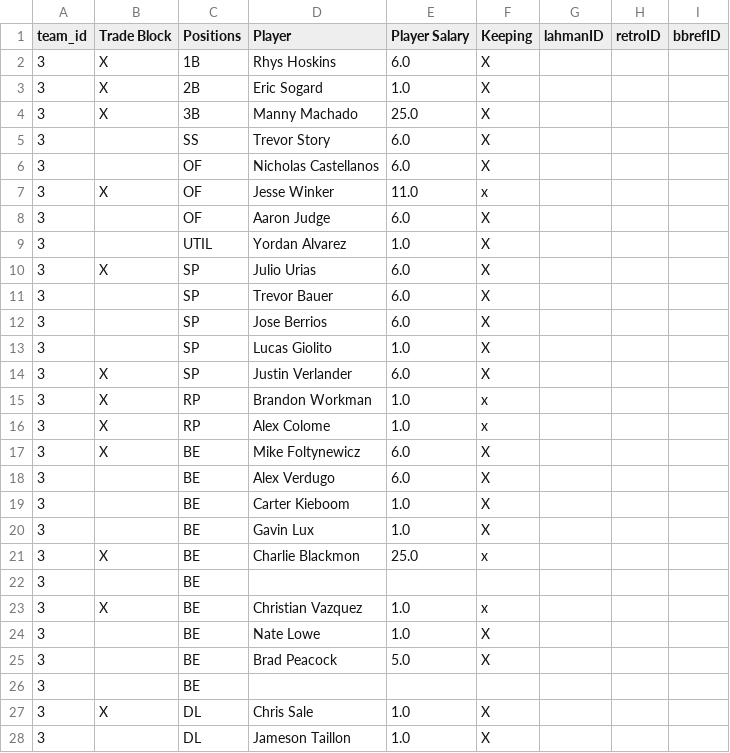
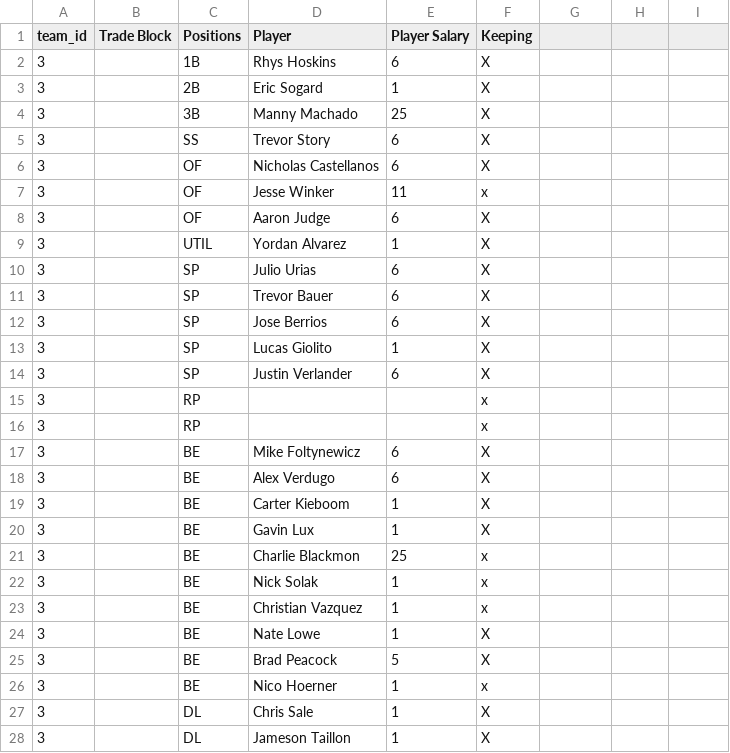
Before and after one commit to ttaylor14/PNation, a CSV file: data/Teams/Team3.csv, drawn as a sheet; only a part is shown; the diff covers the shown part only.

```diff
--- a/data/Teams/Team3.csv
+++ b/data/Teams/Team3.csv
@@ -1,28 +1,28 @@
-team_id,Trade Block,Positions,Player,Player Salary,Keeping,lahmanID,retroID,bbrefID
-3,X,1B,Rhys Hoskins,6.0,X,,,
-3,X,2B,Eric Sogard,1.0,X,,,
-3,X,3B,Manny Machado,25.0,X,,,
-3,,SS,Trevor Story,6.0,X,,,
-3,,OF,Nicholas Castellanos,6.0,X,,,
-3,X,OF,Jesse Winker,11.0,x,,,
-3,,OF,Aaron Judge,6.0,X,,,
-3,,UTIL,Yordan Alvarez,1.0,X,,,
-3,X,SP,Julio Urias,6.0,X,,,
-3,,SP,Trevor Bauer,6.0,X,,,
-3,,SP,Jose Berrios,6.0,X,,,
-3,,SP,Lucas Giolito,1.0,X,,,
-3,X,SP,Justin Verlander,6.0,X,,,
-3,X,RP,Brandon Workman,1.0,x,,,
-3,X,RP,Alex Colome,1.0,x,,,
-3,X,BE,Mike Foltynewicz,6.0,X,,,
-3,,BE,Alex Verdugo,6.0,X,,,
-3,,BE,Carter Kieboom,1.0,X,,,
-3,,BE,Gavin Lux,1.0,X,,,
-3,X,BE,Charlie Blackmon,25.0,x,,,
-3,,BE,,,,,,
-3,X,BE,Christian Vazquez,1.0,x,,,
-3,,BE,Nate Lowe,1.0,X,,,
-3,,BE,Brad Peacock,5.0,X,,,
-3,,BE,,,,,,
-3,X,DL,Chris Sale,1.0,X,,,
-3,,DL,Jameson Taillon,1.0,X,,,
+team_id,Trade Block,Positions,Player,Player Salary,Keeping
+3,,1B,Rhys Hoskins,6,X
+3,,2B,Eric Sogard,1,X
+3,,3B,Manny Machado,25,X
+3,,SS,Trevor Story,6,X
+3,,OF,Nicholas Castellanos,6,X
+3,,OF,Jesse Winker,11,x
+3,,OF,Aaron Judge,6,X
+3,,UTIL,Yordan Alvarez,1,X
+3,,SP,Julio Urias,6,X
+3,,SP,Trevor Bauer,6,X
+3,,SP,Jose Berrios,6,X
+3,,SP,Lucas Giolito,1,X
+3,,SP,Justin Verlander,6,X
+3,,RP,,,x
+3,,RP,,,x
+3,,BE,Mike Foltynewicz,6,X
+3,,BE,Alex Verdugo,6,X
+3,,BE,Carter Kieboom,1,X
+3,,BE,Gavin Lux,1,X
+3,,BE,Charlie Blackmon,25,x
+3,,BE,Nick Solak,1,x
+3,,BE,Christian Vazquez,1,x
+3,,BE,Nate Lowe,1,X
+3,,BE,Brad Peacock,5,X
+3,,BE,Nico Hoerner,1,x
+3,,DL,Chris Sale,1,X
+3,,DL,Jameson Taillon,1,X
```
Also changed, not shown: 1 edited cell elsewhere in this file, data/Teams/Team1.csv, data/Teams/Team2.csv, 7 other files.
